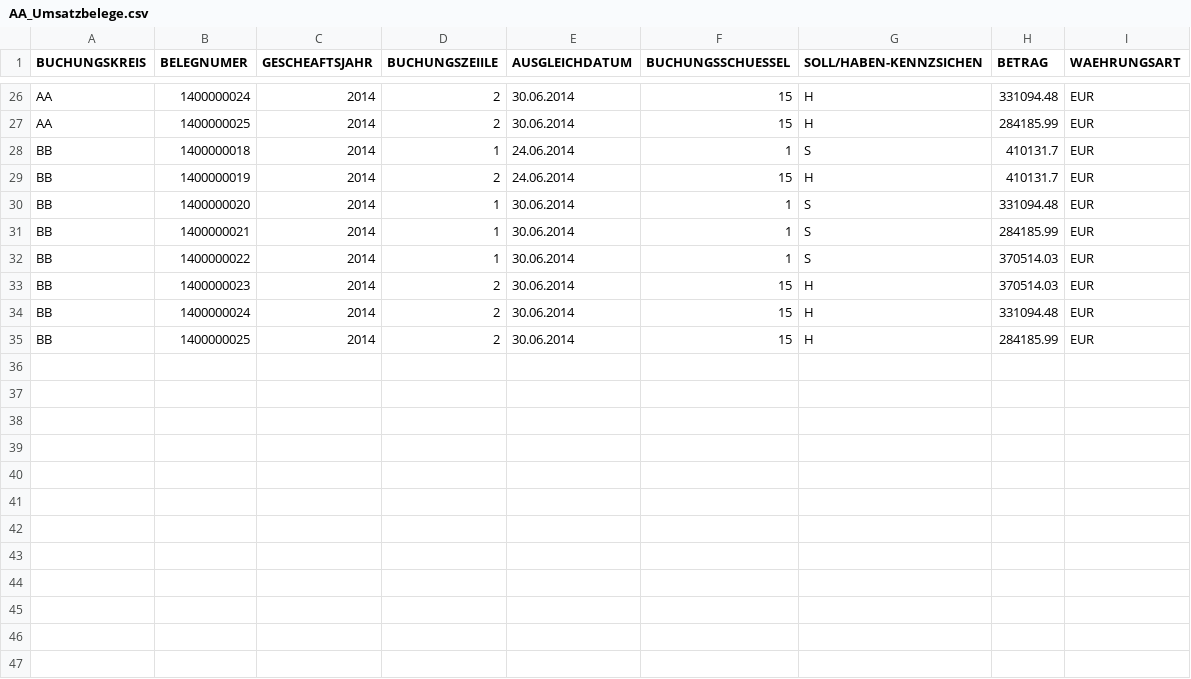
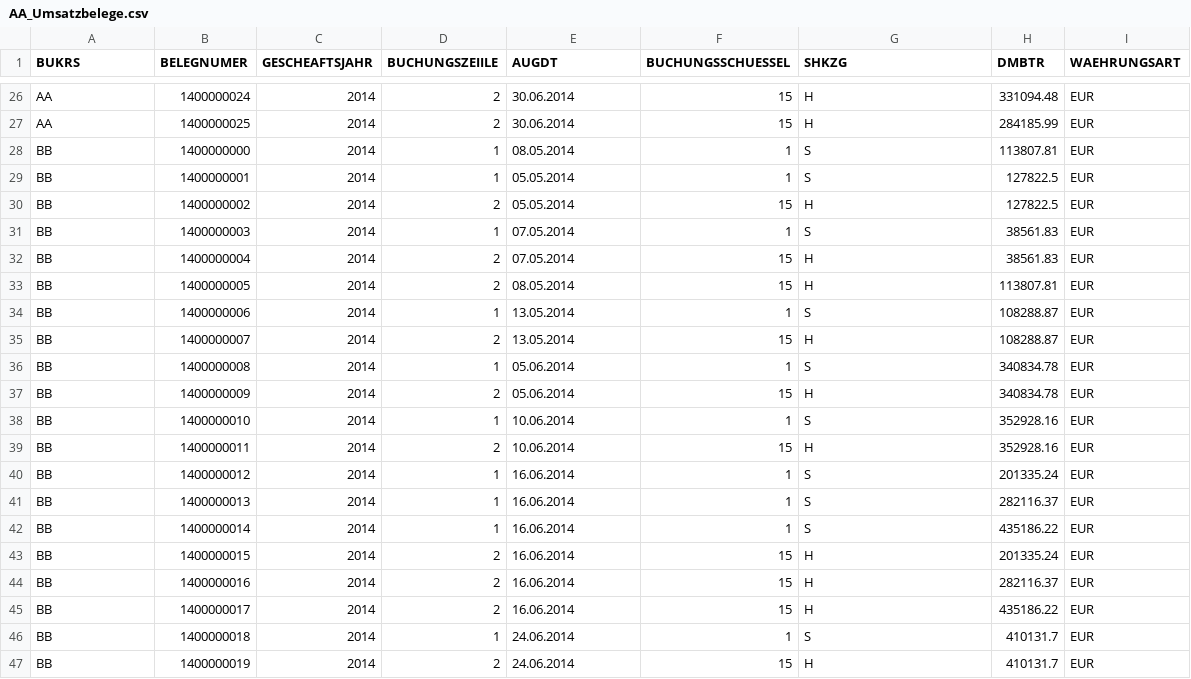
Before and after one commit to DrRoad/pswin, a CSV file: data/AA_Umsatzbelege.csv, drawn as a sheet; only a part is shown, gaps mark what is left out; the shorter side is filled out with more unchanged rows; the diff names each change by its address in the sheet, - before the commit and + after, or states it on an @@ line.

Commit message:
Added: 0 for missing wk; Updated: colum names;

```diff
--- a/data/AA_Umsatzbelege.csv
+++ b/data/AA_Umsatzbelege.csv
-A1: BUCHUNGSKREIS
+A1: BUKRS
-E1: AUSGLEICHDATUM
+E1: AUGDT
-G1: SOLL/HABEN-KENNZSICHEN
+G1: SHKZG
-H1: BETRAG
+H1: DMBTR
+row 28: BB | 1400000000 | 2014 | 1 | 08.05.2014 | 1 | S | 113807.81 | EUR
+row 29: BB | 1400000001 | 2014 | 1 | 05.05.2014 | 1 | S | 127822.5 | EUR
+row 30: BB | 1400000002 | 2014 | 2 | 05.05.2014 | 15 | H | 127822.5 | EUR
+row 31: BB | 1400000003 | 2014 | 1 | 07.05.2014 | 1 | S | 38561.83 | EUR
+row 32: BB | 1400000004 | 2014 | 2 | 07.05.2014 | 15 | H | 38561.83 | EUR
+row 33: BB | 1400000005 | 2014 | 2 | 08.05.2014 | 15 | H | 113807.81 | EUR
+row 34: BB | 1400000006 | 2014 | 1 | 13.05.2014 | 1 | S | 108288.87 | EUR
+row 35: BB | 1400000007 | 2014 | 2 | 13.05.2014 | 15 | H | 108288.87 | EUR
+row 36: BB | 1400000008 | 2014 | 1 | 05.06.2014 | 1 | S | 340834.78 | EUR
+row 37: BB | 1400000009 | 2014 | 2 | 05.06.2014 | 15 | H | 340834.78 | EUR
+row 38: BB | 1400000010 | 2014 | 1 | 10.06.2014 | 1 | S | 352928.16 | EUR
+row 39: BB | 1400000011 | 2014 | 2 | 10.06.2014 | 15 | H | 352928.16 | EUR
+row 40: BB | 1400000012 | 2014 | 1 | 16.06.2014 | 1 | S | 201335.24 | EUR
+row 41: BB | 1400000013 | 2014 | 1 | 16.06.2014 | 1 | S | 282116.37 | EUR
+row 42: BB | 1400000014 | 2014 | 1 | 16.06.2014 | 1 | S | 435186.22 | EUR
+row 43: BB | 1400000015 | 2014 | 2 | 16.06.2014 | 15 | H | 201335.24 | EUR
+row 44: BB | 1400000016 | 2014 | 2 | 16.06.2014 | 15 | H | 282116.37 | EUR
+row 45: BB | 1400000017 | 2014 | 2 | 16.06.2014 | 15 | H | 435186.22 | EUR
```
Also changed, not shown: 1 other file.
